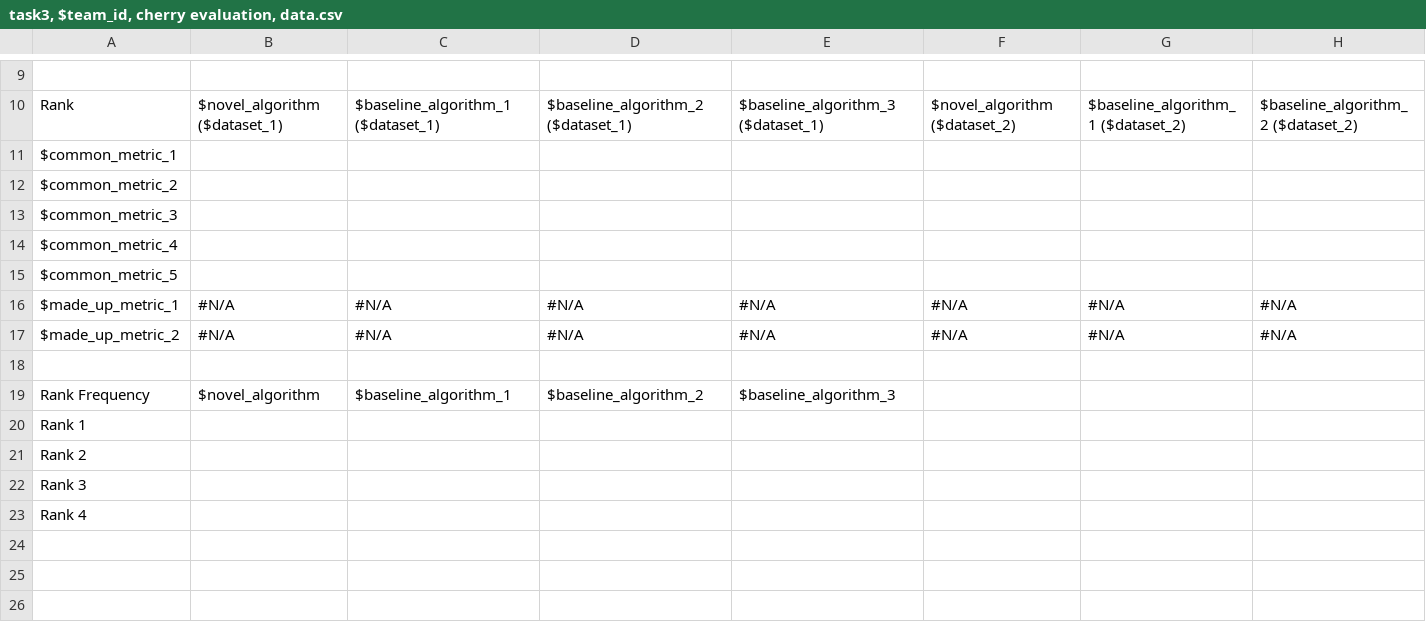
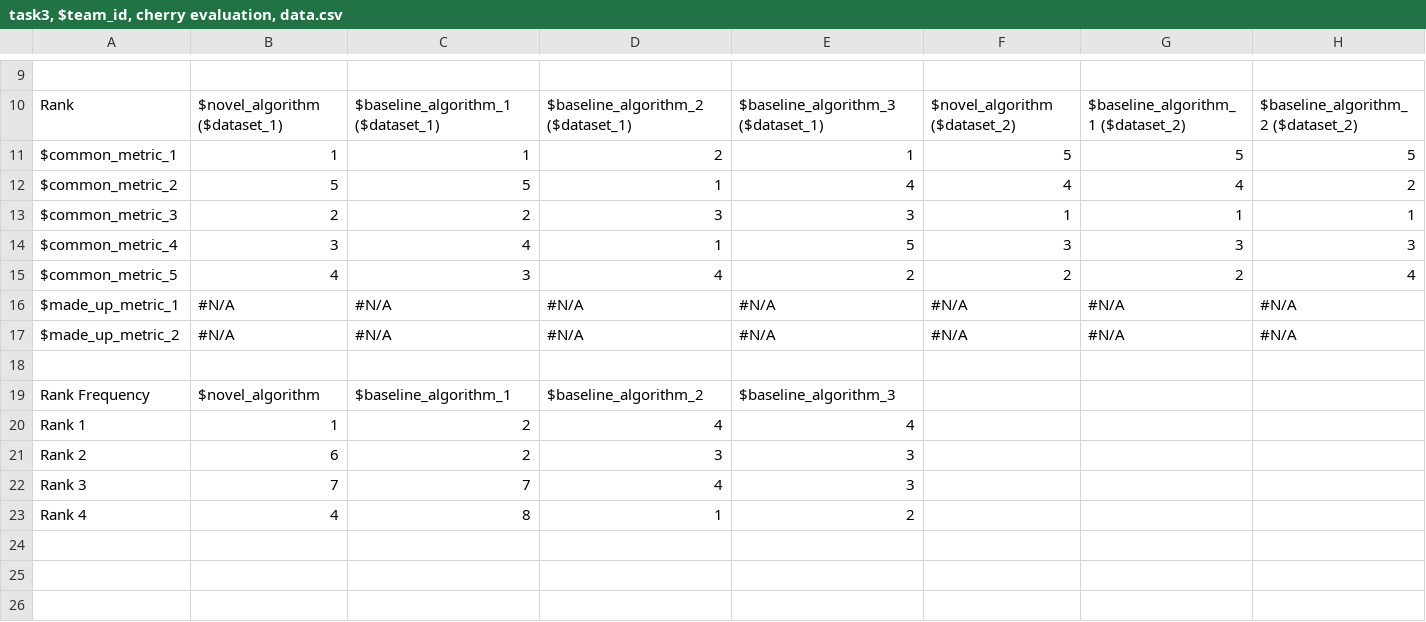
Before and after one commit to callumduffy/MachineLearning, a CSV file: task3 (cherry evaluation), team_22/task3, $team_id, cherry evaluation, data.csv, drawn as a sheet; only a part is shown, gaps mark what is left out; removed rows and columns are numbered as before the commit, all else as after; rows hold the shown columns only; the diff names each change by its address in the sheet, - before the commit and + after, or states it on an @@ line.

Commit message:
Adding the new evaluation metric to the fashion set

```diff
--- a/task3 (cherry evaluation), team_22/task3, $team_id, cherry evaluation, data.csv
+++ b/task3 (cherry evaluation), team_22/task3, $team_id, cherry evaluation, data.csv
-row 11: $common_metric_1
-row 12: $common_metric_2
-row 13: $common_metric_3
-row 14: $common_metric_4
-row 15: $common_metric_5
+row 11: $common_metric_1 | 1 | 1 | 2 | 1 | 5 | 5 | 5
+row 12: $common_metric_2 | 5 | 5 | 1 | 4 | 4 | 4 | 2
+row 13: $common_metric_3 | 2 | 2 | 3 | 3 | 1 | 1 | 1
+row 14: $common_metric_4 | 3 | 4 | 1 | 5 | 3 | 3 | 3
+row 15: $common_metric_5 | 4 | 3 | 4 | 2 | 2 | 2 | 4
-row 20: Rank 1
-row 21: Rank 2
-row 22: Rank 3
-row 23: Rank 4
+row 20: Rank 1 | 1 | 2 | 4 | 4
+row 21: Rank 2 | 6 | 2 | 3 | 3
+row 22: Rank 3 | 7 | 7 | 4 | 3
+row 23: Rank 4 | 4 | 8 | 1 | 2
```
Also changed, not shown: 1 other file.
